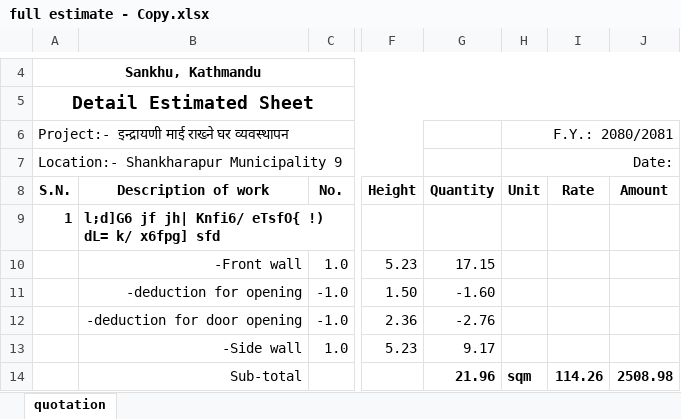
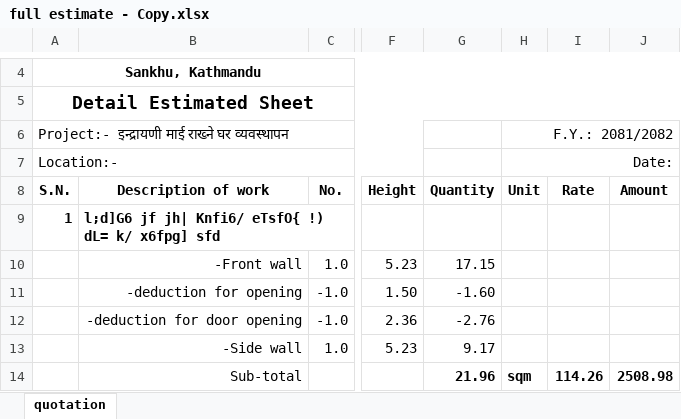
Before and after one commit to suwalcrystal/ofc, an Excel workbook: ofc/estimates/Finalized valuations/indrayani mandir/full estimate - Copy.xlsx, sheet quotation, drawn as a sheet; only a part is shown, gaps mark what is left out; values as stored, in another font and other column widths than the file's, no borders; the diff names each change by its address in the sheet, - before the commit and + after, or states it on an @@ line.

Commit message:
format changed of 2 files dhan bahadur sth pahiro and indrayani mandir for giving it to sahadev sir

```diff
--- a/ofc/estimates/Finalized valuations/indrayani mandir/full estimate - Copy.xlsx (sheet quotation)
+++ b/ofc/estimates/Finalized valuations/indrayani mandir/full estimate - Copy.xlsx (sheet quotation)
-H6 (Unit): F.Y.: 2080/2081
+H6 (Unit): F.Y.: 2081/2082
-A7 (S.N.): Location:- Shankharapur Municipality 9
+A7 (S.N.): Location:-
```
Also changed, not shown: ofc/estimates/2024-12-10 dhan bahadur sth ko paxadi pahiro/धन बहादुर श्रेष्ठको घर पछाडी पहिरो संरक्षण.xlsx.
